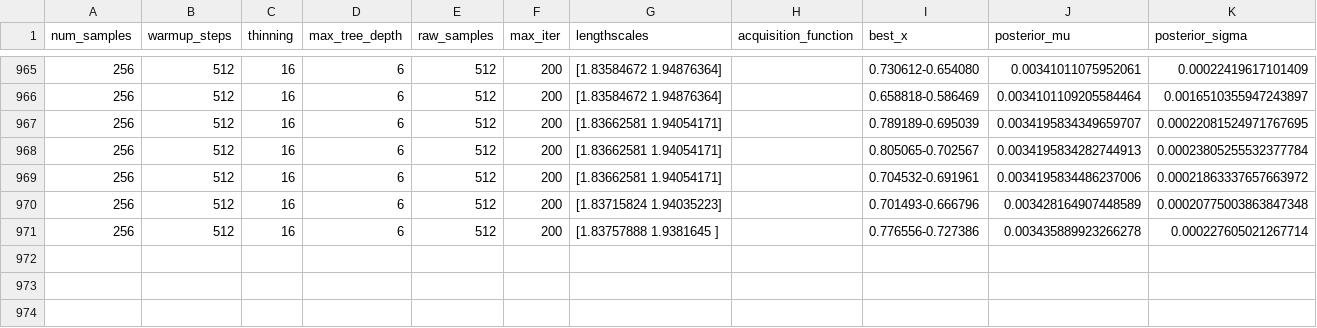
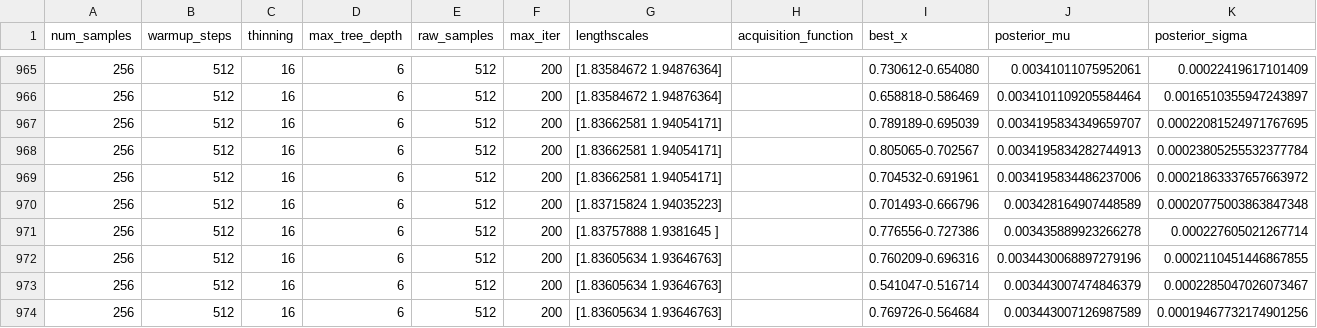
Before and after one commit to pm1g14/imperial_capstone_project, a CSV file: resources/function_1/historical_results.csv, drawn as a sheet; only a part is shown, gaps mark what is left out.

```diff
--- a/resources/function_1/historical_results.csv
+++ b/resources/function_1/historical_results.csv
@@ -971 +971,4 @@ num_samples,warmup_steps,thinning,max_tree_depth,raw_samples,max_iter,lengthscal
 256,512,16,6,512,200,[1.83757888 1.9381645 ],,0.776556-0.727386,0.003435889923266278,0.000227605021267714
+256,512,16,6,512,200,[1.83605634 1.93646763],,0.760209-0.696316,0.0034430068897279196,0.0002110451446867855
+256,512,16,6,512,200,[1.83605634 1.93646763],,0.541047-0.516714,0.003443007474846379,0.0002285047026073467
+256,512,16,6,512,200,[1.83605634 1.93646763],,0.769726-0.564684,0.003443007126987589,0.00019467732174901256
```
Also changed, not shown: 8 other files.
